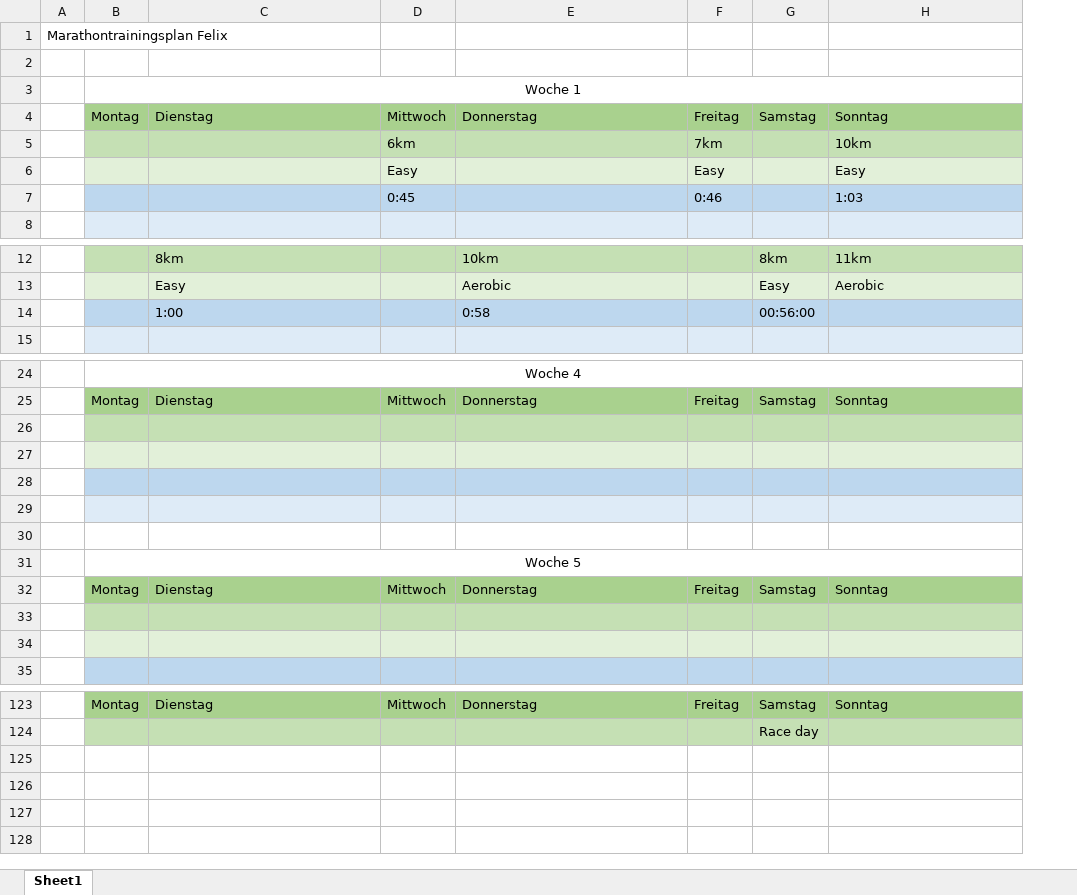
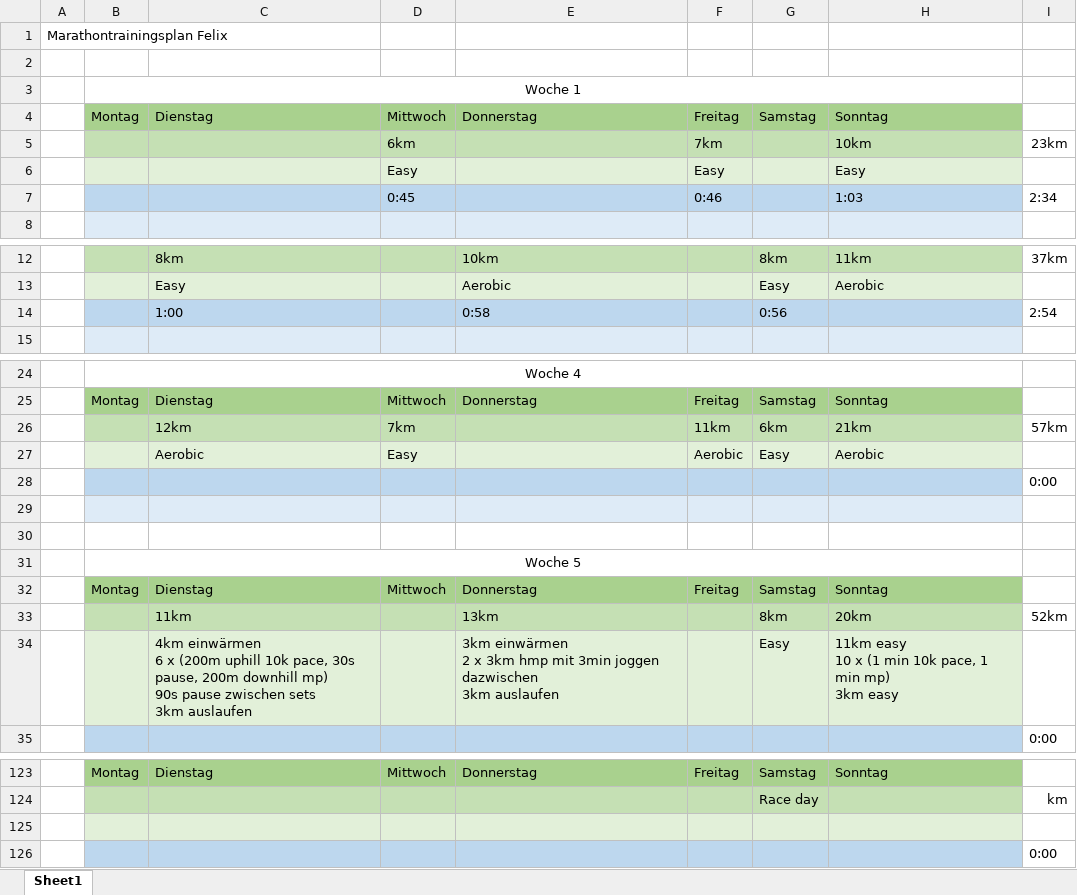
Before and after one commit to Eonoire/Training, an Excel workbook: Marathontrainingsplan Felix.xlsx, sheet Sheet1, drawn as a sheet; only a part is shown, gaps mark what is left out; values as stored, in another font and other column widths than the file's, no borders; ↵ is a line break in a cell; the diff names each change by its address in the sheet, - before the commit and + after, or states it on an @@ line.

Commit message:
added some stuff, not sure yet

```diff
--- a/Marathontrainingsplan Felix.xlsx (sheet Sheet1)
+++ b/Marathontrainingsplan Felix.xlsx (sheet Sheet1)
+column I, rows 5-7: 23km |  | 2:34; rows 12-14: 37km |  | 2:54; rows 26-35: 57km |  | 0:00 |  |  |  |  | 52km |  | 0:00; row 124: km
-G14: 00:56:00
+G14: 0:56
-row 26: (empty)
+row 26:  |  | 12km | 7km |  | 11km | 6km | 21km | 57km
-row 27: (empty)
+row 27:  |  | Aerobic | Easy |  | Aerobic | Easy | Aerobic
-row 33: (empty)
+row 33:  |  | 11km |  | 13km |  | 8km | 20km | 52km
-row 34: (empty)
+row 34:  |  | 4km einwärmen ↵ 6 x (200m uphill 10k pace, 30s pause, 200m downhill mp) ↵ 90s pause zwischen sets ↵ 3km auslaufen |  | 3km einwärmen ↵ 2 x 3km hmp mit 3min joggen dazwischen ↵ 3km auslaufen |  | Easy | 11km easy ↵ 10 x (1 min 10k pace, 1 min mp) ↵ 3km easy
+row 125: (empty)
+row 126:  |  |  |  |  |  |  |  | 0:00
```
